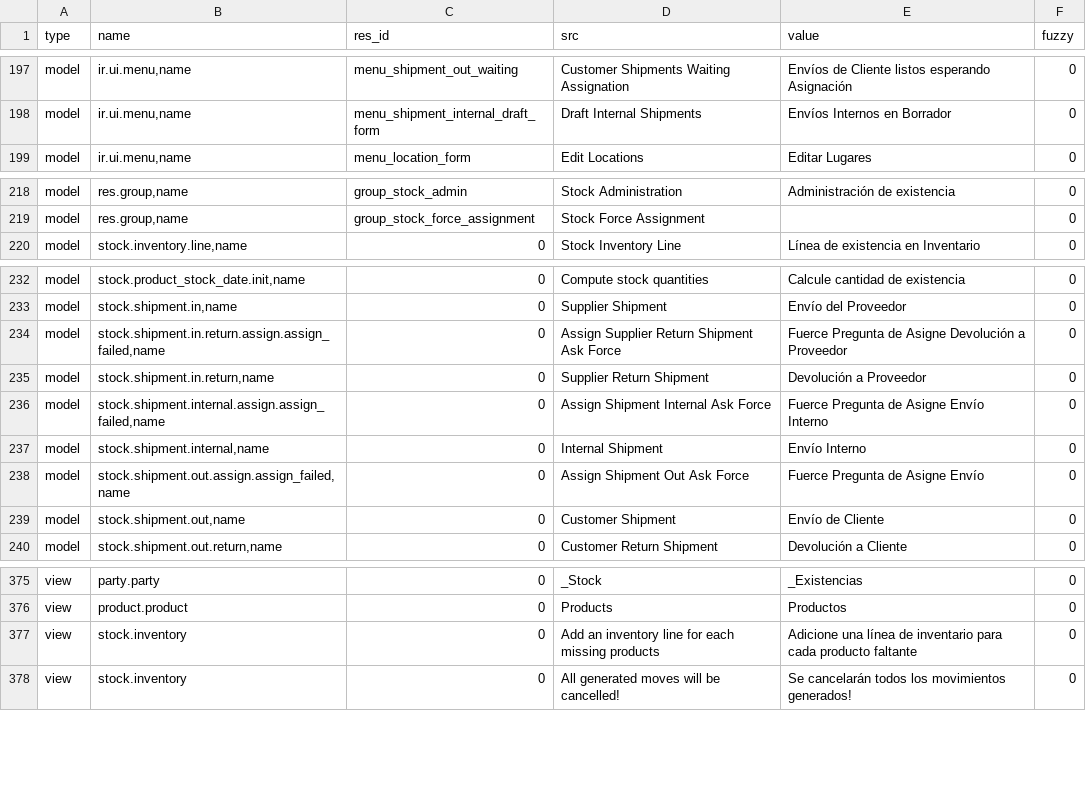
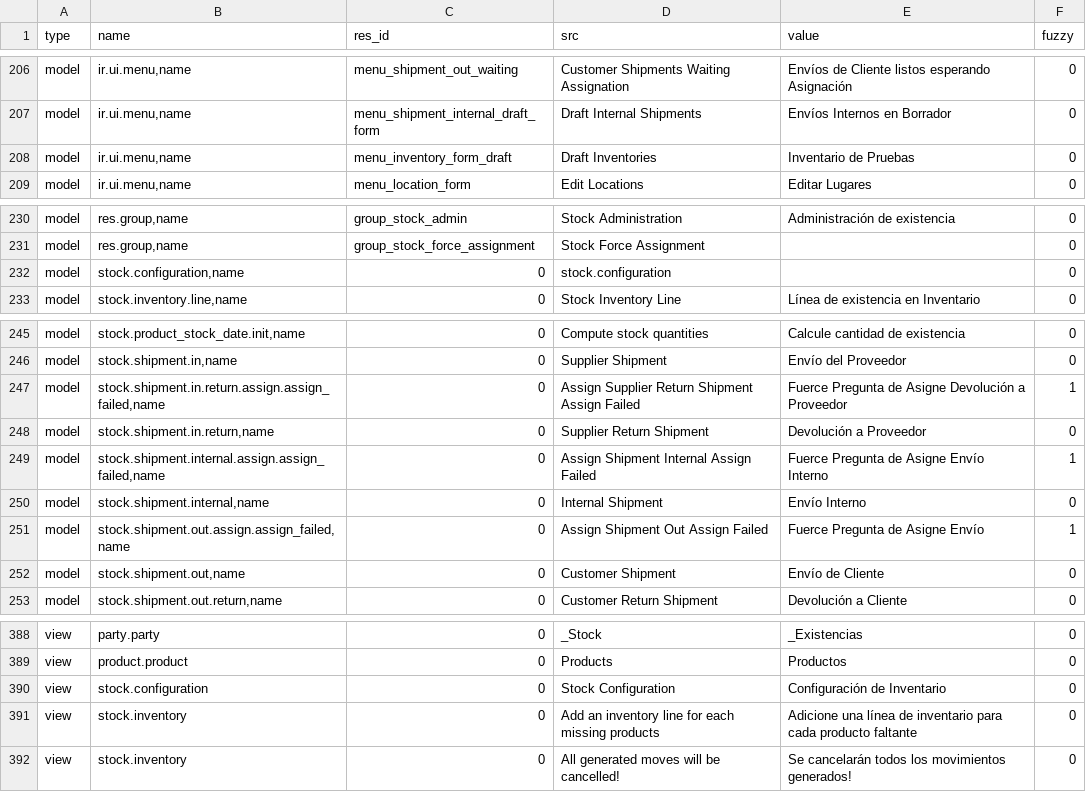
Before and after one commit to hiaselhans/stock, a CSV file: es_CO.csv, drawn as a sheet; only a part is shown, gaps mark what is left out; the diff covers the shown part only.

Commit message:
es_CO Translation of senteces related with stock configuration.

```diff
--- a/es_CO.csv
+++ b/es_CO.csv
@@ -206,2 +215,3 @@ model,"ir.ui.menu,name",menu_shipment_out_waiting,Customer Shipments Waiting Ass
 model,"ir.ui.menu,name",menu_shipment_internal_draft_form,Draft Internal Shipments,Envíos Internos en Borrador,0
+model,"ir.ui.menu,name",menu_inventory_form_draft,Draft Inventories,Inventario de Pruebas,0
 model,"ir.ui.menu,name",menu_location_form,Edit Locations,Editar Lugares,0
@@ -227,2 +239,3 @@ model,"res.group,name",group_stock_admin,Stock Administration,Administración de
 model,"res.group,name",group_stock_force_assignment,Stock Force Assignment,,0
+model,"stock.configuration,name",0,stock.configuration,,0
 model,"stock.inventory.line,name",0,Stock Inventory Line,Línea de existencia en Inventario ,0
@@ -241,7 +254,7 @@ model,"stock.product_stock_date.init,name",0,Compute stock quantities,Calcule ca
 model,"stock.shipment.in,name",0,Supplier Shipment,Envío del Proveedor,0
-model,"stock.shipment.in.return.assign.assign_failed,name",0,Assign Supplier Return Shipment Ask Force,Fuerce Pregunta de Asigne Devolución a Proveedor,0
+model,"stock.shipment.in.return.assign.assign_failed,name",0,Assign Supplier Return Shipment Assign Failed,Fuerce Pregunta de Asigne Devolución a Proveedor,1
 model,"stock.shipment.in.return,name",0,Supplier Return Shipment,Devolución a Proveedor,0
-model,"stock.shipment.internal.assign.assign_failed,name",0,Assign Shipment Internal Ask Force,Fuerce Pregunta de Asigne Envío Interno,0
+model,"stock.shipment.internal.assign.assign_failed,name",0,Assign Shipment Internal Assign Failed,Fuerce Pregunta de Asigne Envío Interno,1
 model,"stock.shipment.internal,name",0,Internal Shipment,Envío Interno,0
-model,"stock.shipment.out.assign.assign_failed,name",0,Assign Shipment Out Ask Force,Fuerce Pregunta de Asigne Envío,0
+model,"stock.shipment.out.assign.assign_failed,name",0,Assign Shipment Out Assign Failed,Fuerce Pregunta de Asigne Envío,1
 model,"stock.shipment.out,name",0,Customer Shipment,Envío de Cliente,0
@@ -384,2 +397,3 @@ view,party.party,0,_Stock,_Existencias,0
 view,product.product,0,Products,Productos,0
+view,stock.configuration,0,Stock Configuration,Configuración de Inventario,0
 view,stock.inventory,0,Add an inventory line for each missing products,Adicione una línea de inventario para cada producto faltante,0
```
Also changed, not shown: 11 added rows elsewhere in this file.
